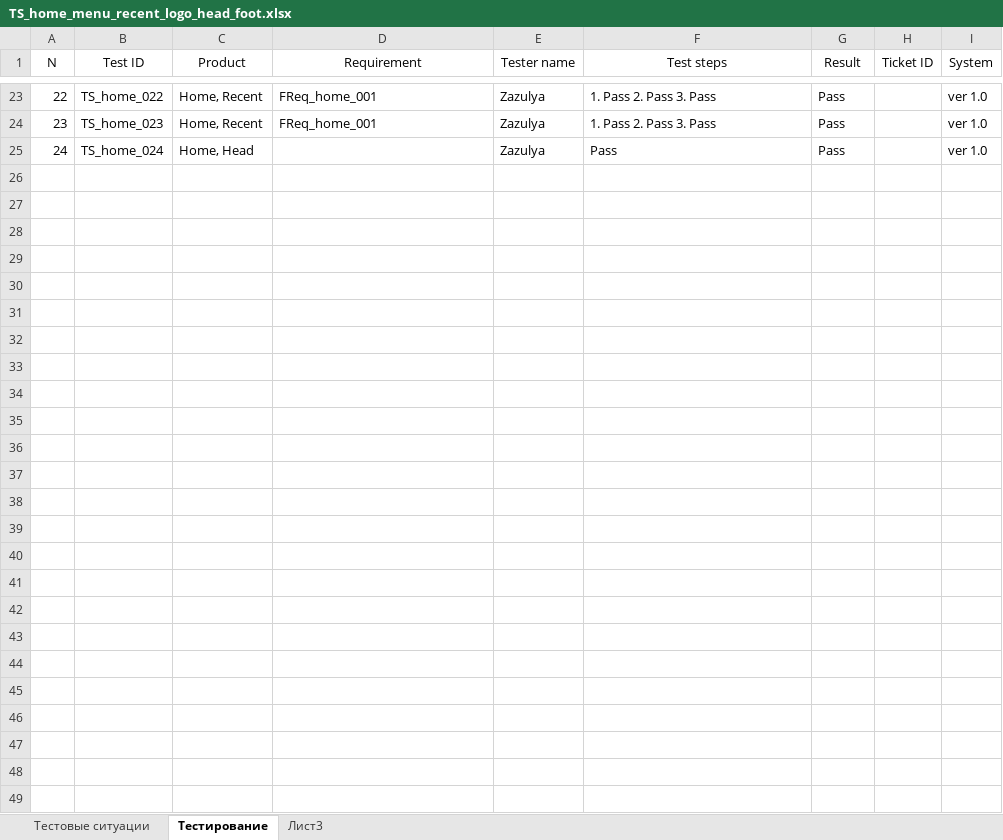
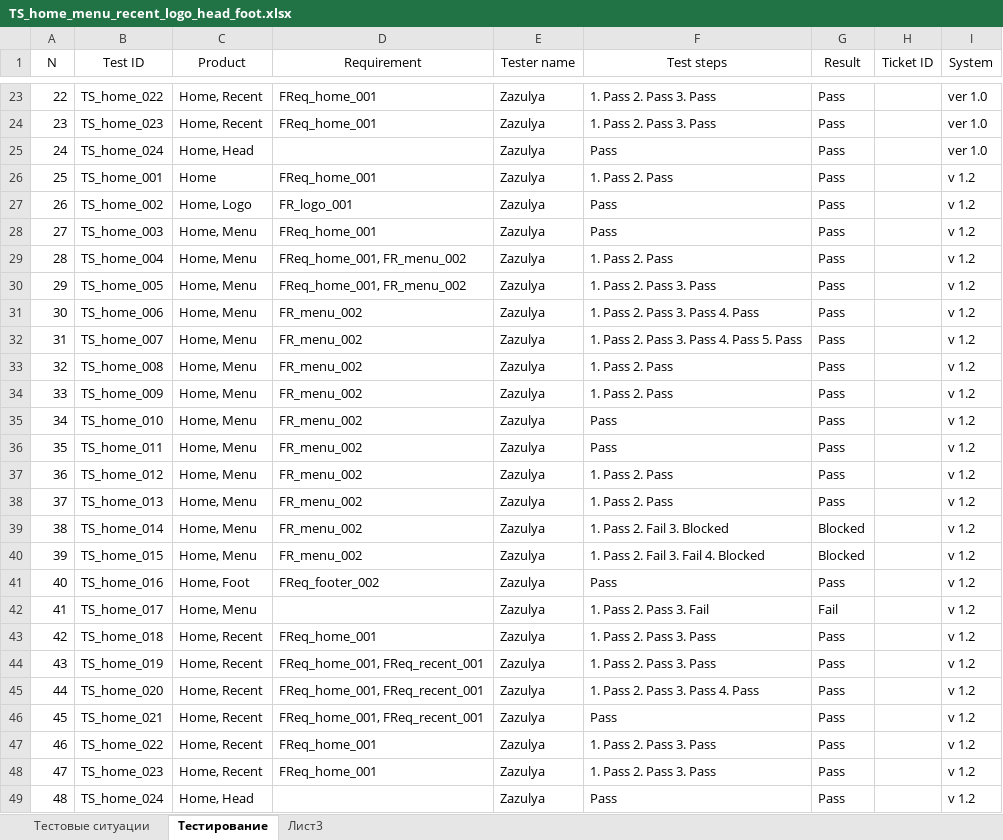
Before and after one commit to los-romka/collective_development, an Excel workbook: Docs/Testing (TES)/Test_Cases/TS_home_menu_recent_logo_head_foot.xlsx, sheet Тестирование, drawn as a sheet; only a part is shown, gaps mark what is left out; values as stored, in another font and other column widths than the file's, no borders; table styles not drawn; the diff names each change by its address in the sheet, - before the commit and + after, or states it on an @@ line.

Commit message:
#153

```diff
--- a/Docs/Testing (TES)/Test_Cases/TS_home_menu_recent_logo_head_foot.xlsx (sheet Тестирование)
+++ b/Docs/Testing (TES)/Test_Cases/TS_home_menu_recent_logo_head_foot.xlsx (sheet Тестирование)
+row 26: 25 | TS_home_001 | Home | FReq_home_001 | Zazulya | 1. Pass 2. Pass | Pass |  | v 1.2
+row 27: 26 | TS_home_002 | Home, Logo | FR_logo_001 | Zazulya | Pass | Pass |  | v 1.2
+row 28: 27 | TS_home_003 | Home, Menu | FReq_home_001 | Zazulya | Pass | Pass |  | v 1.2
+row 29: 28 | TS_home_004 | Home, Menu | FReq_home_001, FR_menu_002 | Zazulya | 1. Pass 2. Pass | Pass |  | v 1.2
+row 30: 29 | TS_home_005 | Home, Menu | FReq_home_001, FR_menu_002 | Zazulya | 1. Pass 2. Pass 3. Pass | Pass |  | v 1.2
+row 31: 30 | TS_home_006 | Home, Menu | FR_menu_002 | Zazulya | 1. Pass 2. Pass 3. Pass 4. Pass | Pass |  | v 1.2
+row 32: 31 | TS_home_007 | Home, Menu | FR_menu_002 | Zazulya | 1. Pass 2. Pass 3. Pass 4. Pass 5. Pass | Pass |  | v 1.2
+row 33: 32 | TS_home_008 | Home, Menu | FR_menu_002 | Zazulya | 1. Pass 2. Pass | Pass |  | v 1.2
+row 34: 33 | TS_home_009 | Home, Menu | FR_menu_002 | Zazulya | 1. Pass 2. Pass | Pass |  | v 1.2
+row 35: 34 | TS_home_010 | Home, Menu | FR_menu_002 | Zazulya | Pass | Pass |  | v 1.2
+row 36: 35 | TS_home_011 | Home, Menu | FR_menu_002 | Zazulya | Pass | Pass |  | v 1.2
+row 37: 36 | TS_home_012 | Home, Menu | FR_menu_002 | Zazulya | 1. Pass 2. Pass | Pass |  | v 1.2
+row 38: 37 | TS_home_013 | Home, Menu | FR_menu_002 | Zazulya | 1. Pass 2. Pass | Pass |  | v 1.2
+row 39: 38 | TS_home_014 | Home, Menu | FR_menu_002 | Zazulya | 1. Pass 2. Fail 3. Blocked | Blocked |  | v 1.2
+row 40: 39 | TS_home_015 | Home, Menu | FR_menu_002 | Zazulya | 1. Pass 2. Fail 3. Fail 4. Blocked | Blocked |  | v 1.2
+row 41: 40 | TS_home_016 | Home, Foot | FReq_footer_002 | Zazulya | Pass | Pass |  | v 1.2
+row 42: 41 | TS_home_017 | Home, Menu |  | Zazulya | 1. Pass 2. Pass 3. Fail | Fail |  | v 1.2
+row 43: 42 | TS_home_018 | Home, Recent | FReq_home_001 | Zazulya | 1. Pass 2. Pass 3. Pass | Pass |  | v 1.2
+row 44: 43 | TS_home_019 | Home, Recent | FReq_home_001, FReq_recent_001 | Zazulya | 1. Pass 2. Pass 3. Pass | Pass |  | v 1.2
+row 45: 44 | TS_home_020 | Home, Recent | FReq_home_001, FReq_recent_001 | Zazulya | 1. Pass 2. Pass 3. Pass 4. Pass | Pass |  | v 1.2
+row 46: 45 | TS_home_021 | Home, Recent | FReq_home_001, FReq_recent_001 | Zazulya | Pass | Pass |  | v 1.2
+row 47: 46 | TS_home_022 | Home, Recent | FReq_home_001 | Zazulya | 1. Pass 2. Pass 3. Pass | Pass |  | v 1.2
+row 48: 47 | TS_home_023 | Home, Recent | FReq_home_001 | Zazulya | 1. Pass 2. Pass 3. Pass | Pass |  | v 1.2
+row 49: 48 | TS_home_024 | Home, Head |  | Zazulya | Pass | Pass |  | v 1.2
```
Also changed, not shown: sheet Тестовые ситуации.
